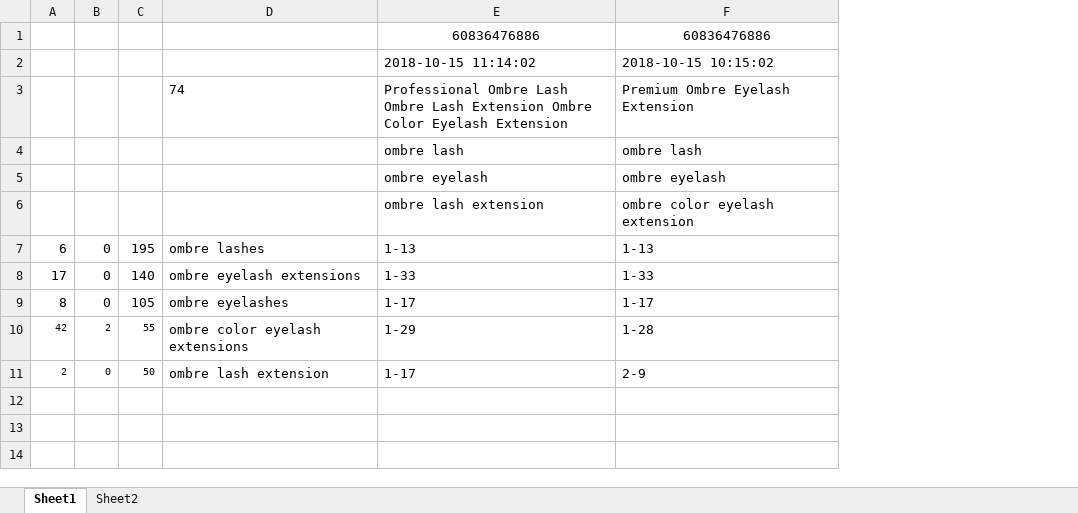
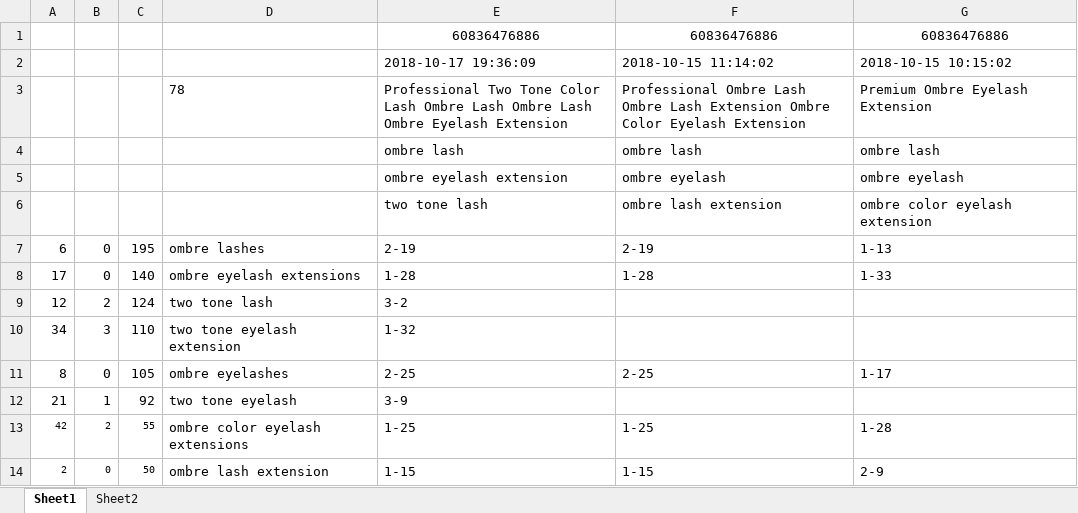
Before and after one commit to GSIL-Monitor/Market_Management, an Excel workbook: product_ranking_ombre_eyelash_extension.xlsx, sheet Sheet1, drawn as a sheet; values as stored, in another font and other column widths than the file's, no borders; addresses are those after the commit; the diff names each change by its address in the sheet, - before the commit and + after, or states it on an @@ line.

```diff
--- a/product_ranking_ombre_eyelash_extension.xlsx (sheet Sheet1)
+++ b/product_ranking_ombre_eyelash_extension.xlsx (sheet Sheet1)
+column E, rows 1-8: 60836476886 | 2018-10-17 19:36:09 | Professional Two Tone Color Lash Ombre Lash Ombre Lash Ombre Eyelash Extension | ombre lash | ombre eyelash extension | two tone lash | 2-19 | 1-28; row 11: 2-25; rows 13-14: 1-25 | 1-15
-D3: 74
+D3: 78
-F7: 1-13
+F7: 2-19
-F8: 1-33
+F8: 1-28
+row 9: 12 | 2 | 124 | two tone lash | 3-2
+row 10: 34 | 3 | 110 | two tone eyelash extension | 1-32
-F11: 1-17
+F11: 2-25
+row 12: 21 | 1 | 92 | two tone eyelash | 3-9
-F13: 1-29
+F13: 1-25
-F14: 1-17
+F14: 1-15
```
Also changed, not shown: product_ranking_brown_eyelash_extension.xlsx, product_ranking_colorful_eyelash_extension.xlsx, 10 other files.
